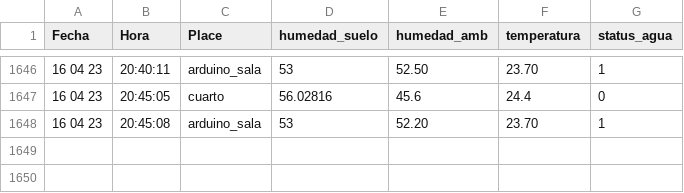
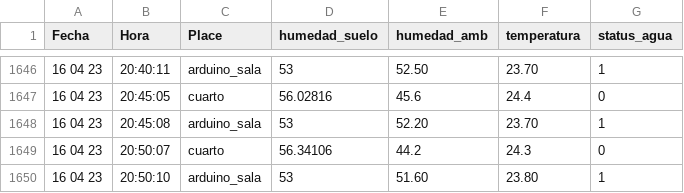
Before and after one commit to cmlavaut/CoffeePlantIOT, a CSV file: csv/mediciones.csv, drawn as a sheet; only a part is shown, gaps mark what is left out; the diff names each change by its address in the sheet, - before the commit and + after, or states it on an @@ line.

Commit message:
up

```diff
--- a/csv/mediciones.csv
+++ b/csv/mediciones.csv
+row 1649: 16 04 23 | 20:50:07 | cuarto | 56.34106 | 44.2 | 24.3 | 0
+row 1650: 16 04 23 | 20:50:10 | arduino_sala | 53 | 51.60 | 23.80 | 1
```
